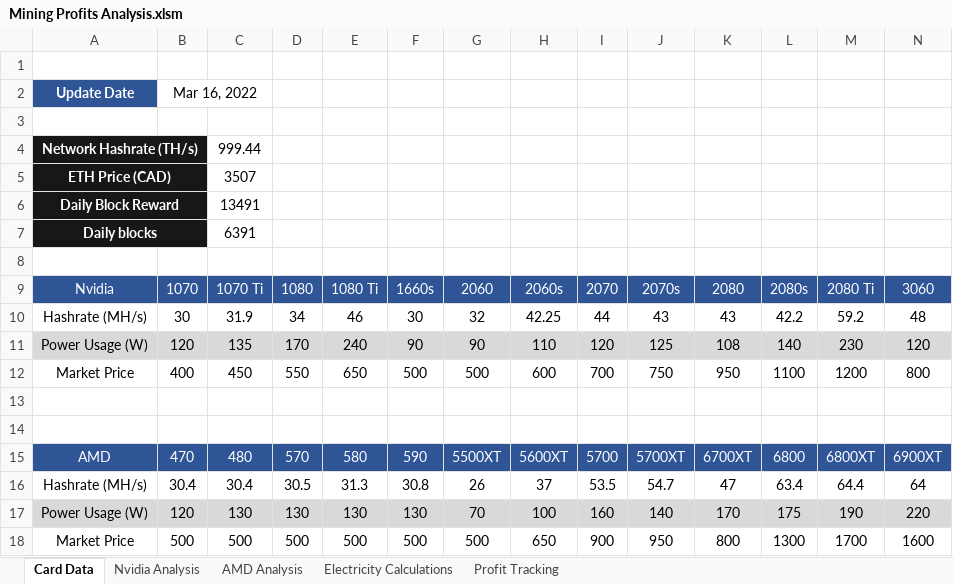
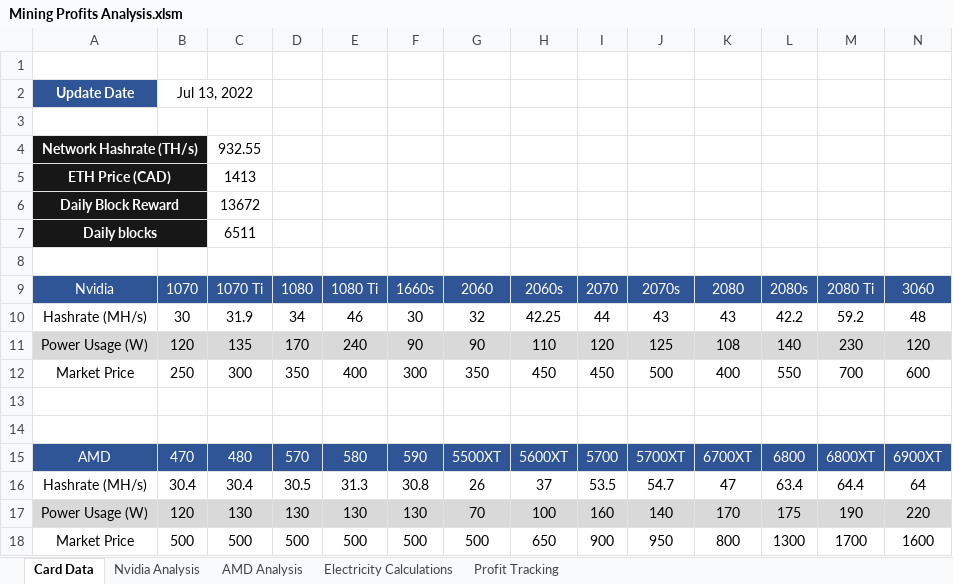
Before and after one commit to HoTofu/eth-gpu-mining-profitability, an Excel workbook: Mining Profits Analysis.xlsm, sheet Card Data, drawn as a sheet; only a part is shown; values as stored, in another font and other column widths than the file's, no borders; charts and pictures not drawn; removed rows and columns are numbered as before the commit, all else as after; rows hold the shown columns only; the diff names each change by its address in the sheet, - before the commit and + after, or states it on an @@ line.

```diff
--- a/Mining Profits Analysis.xlsm (sheet Card Data)
+++ b/Mining Profits Analysis.xlsm (sheet Card Data)
-B2: Mar 16, 2022
+B2: Jul 13, 2022
-C4: 999.44
+C4: 932.55
-C5: 3507
+C5: 1413
-C6: 13491
+C6: 13672
-C7: 6391
+C7: 6511
-row 12: Market Price | 400 | 450 | 550 | 650 | 500 | 500 | 600 | 700 | 750 | 950 | 1100 | 1200 | 800
+row 12: Market Price | 250 | 300 | 350 | 400 | 300 | 350 | 450 | 450 | 500 | 400 | 550 | 700 | 600
```
Also changed, not shown: sheet Nvidia Analysis, sheet AMD Analysis, charts or pictures.
